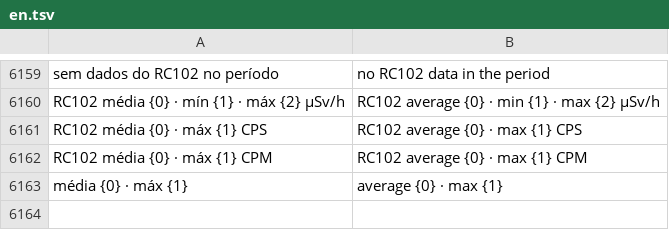
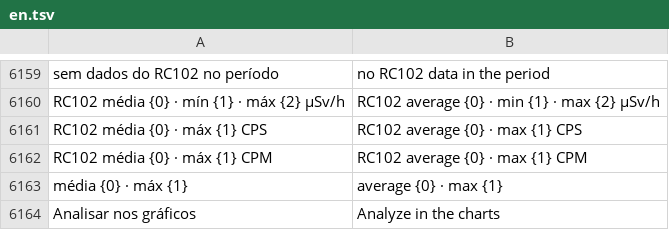
Before and after one commit to matheusAFreitas/radlog, a TSV file: internal/i18n/en.tsv, drawn as a sheet; only a part is shown, gaps mark what is left out; the diff names each change by its address in the sheet, - before the commit and + after, or states it on an @@ line.

```diff
--- a/internal/i18n/en.tsv
+++ b/internal/i18n/en.tsv
+row 6164: Analisar nos gráficos | Analyze in the charts
```
Also changed, not shown: 5 other files.
